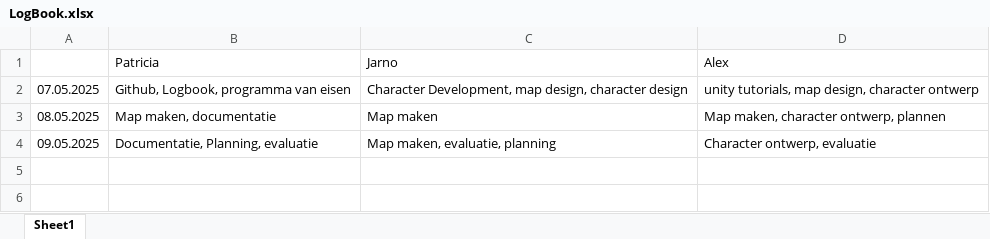
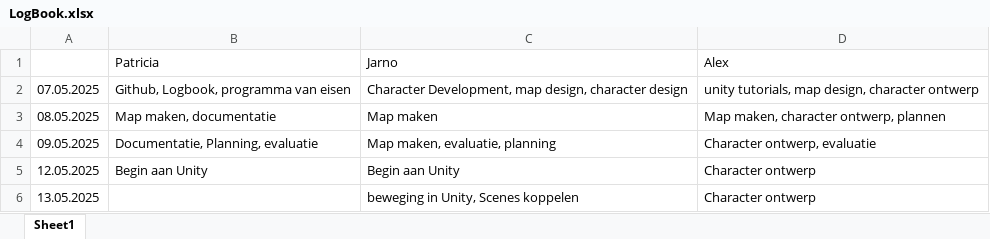
Before and after one commit to Patricia754/PRTA_Project, an Excel workbook: LogBook.xlsx, sheet Sheet1, drawn as a sheet; values as stored, in another font and other column widths than the file's, no borders; the diff names each change by its address in the sheet, - before the commit and + after, or states it on an @@ line.

```diff
--- a/LogBook.xlsx (sheet Sheet1)
+++ b/LogBook.xlsx (sheet Sheet1)
+row 5: 12.05.2025 | Begin aan Unity | Begin aan Unity | Character ontwerp
+row 6: 13.05.2025 |  | beweging in Unity, Scenes koppelen | Character ontwerp
```
Also changed, not shown: 1 other file.
